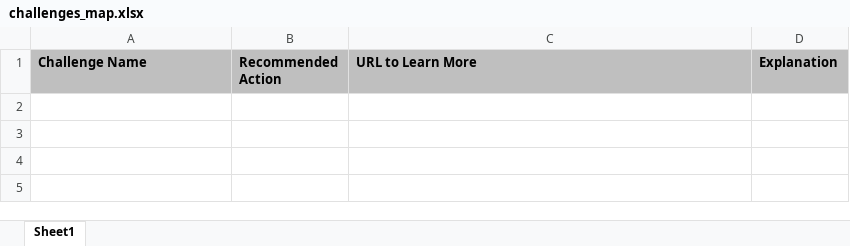
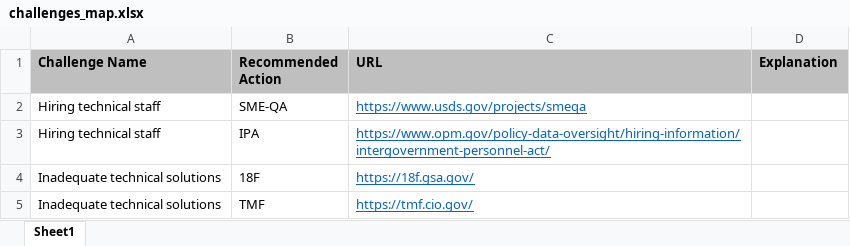
Before and after one commit to metzgr/pgov-cover-sheet-reader, an Excel workbook: src/resources/templates/excel/challenges_map.xlsx, sheet Sheet1, drawn as a sheet; values as stored, in another font and other column widths than the file's, no borders; the diff names each change by its address in the sheet, - before the commit and + after, or states it on an @@ line.

Commit message:
Add entries to challenges map

```diff
--- a/src/resources/templates/excel/challenges_map.xlsx (sheet Sheet1)
+++ b/src/resources/templates/excel/challenges_map.xlsx (sheet Sheet1)
-C1: URL to Learn More
+C1: URL
+row 2: Hiring technical staff | SME-QA | https://www.usds.gov/projects/smeqa
+row 3: Hiring technical staff | IPA | https://www.opm.gov/policy-data-oversight/hiring-information/intergovernment-personnel-act/
+row 4: Inadequate technical solutions | 18F | https://18f.gsa.gov/
+row 5: Inadequate technical solutions | TMF | https://tmf.cio.gov/
```
